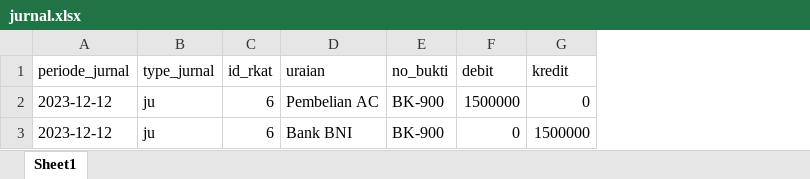
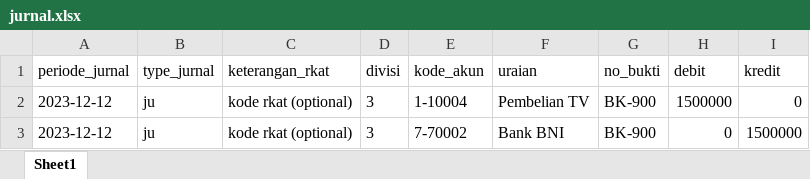
Before and after one commit to arinatas/jurnal, an Excel workbook: public/contoh-excel/jurnal.xlsx, sheet Sheet1, drawn as a sheet; values as stored, in another font and other column widths than the file's, no borders; removed rows and columns are numbered as before the commit, all else as after; the diff names each change by its address in the sheet, - before the commit and + after, or states it on an @@ line.

Commit message:
import kas masuk dan menampilkan keterangan

```diff
--- a/public/contoh-excel/jurnal.xlsx (sheet Sheet1)
+++ b/public/contoh-excel/jurnal.xlsx (sheet Sheet1)
-column C (id_rkat), rows 2-3: 6 | 6
+column C (keterangan_rkat), rows 2-3: kode rkat (optional) | kode rkat (optional)
+column D (divisi), rows 2-3: 3 | 3
+column E (kode_akun), rows 2-3: 1-10004 | 7-70002
-F2 (uraian): Pembelian AC
+F2 (uraian): Pembelian TV
```
Also changed, not shown: 3 other files.
